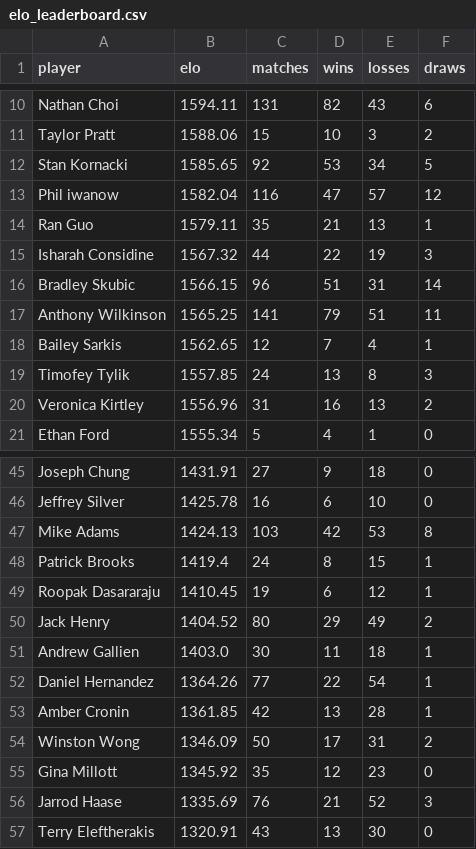
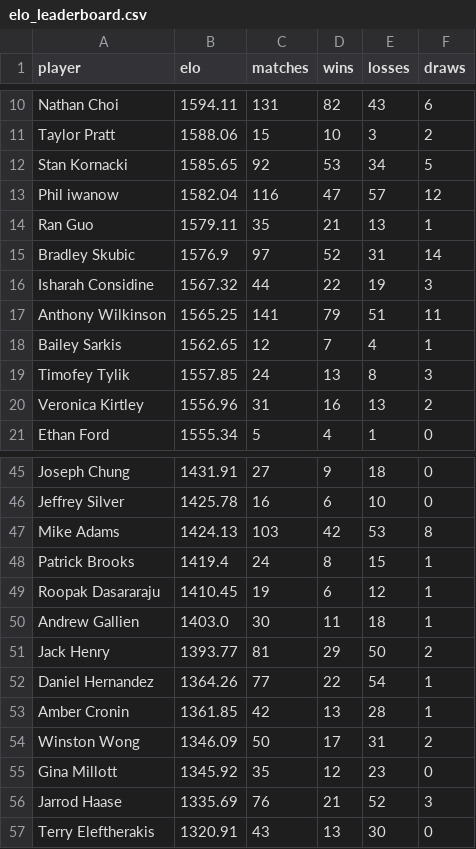
Before and after one commit to aswilkinson12/battlegrounds-elo-project, a CSV file: elo_leaderboard.csv, drawn as a sheet; only a part is shown, gaps mark what is left out.

```diff
--- a/elo_leaderboard.csv
+++ b/elo_leaderboard.csv
@@ -14,4 +14,4 @@ Phil iwanow,1582.04,116,47,57,12
 Ran Guo,1579.11,35,21,13,1
+Bradley Skubic,1576.9,97,52,31,14
 Isharah Considine,1567.32,44,22,19,3
-Bradley Skubic,1566.15,96,51,31,14
 Anthony Wilkinson,1565.25,141,79,51,11
@@ -49,4 +49,4 @@ Patrick Brooks,1419.4,24,8,15,1
 Roopak Dasararaju,1410.45,19,6,12,1
-Jack Henry,1404.52,80,29,49,2
 Andrew Gallien,1403.0,30,11,18,1
+Jack Henry,1393.77,81,29,50,2
 Daniel Hernandez,1364.26,77,22,54,1
```
Also changed, not shown: elo_ladder_by_week.csv, elo_match_history.csv, 6 other files.
